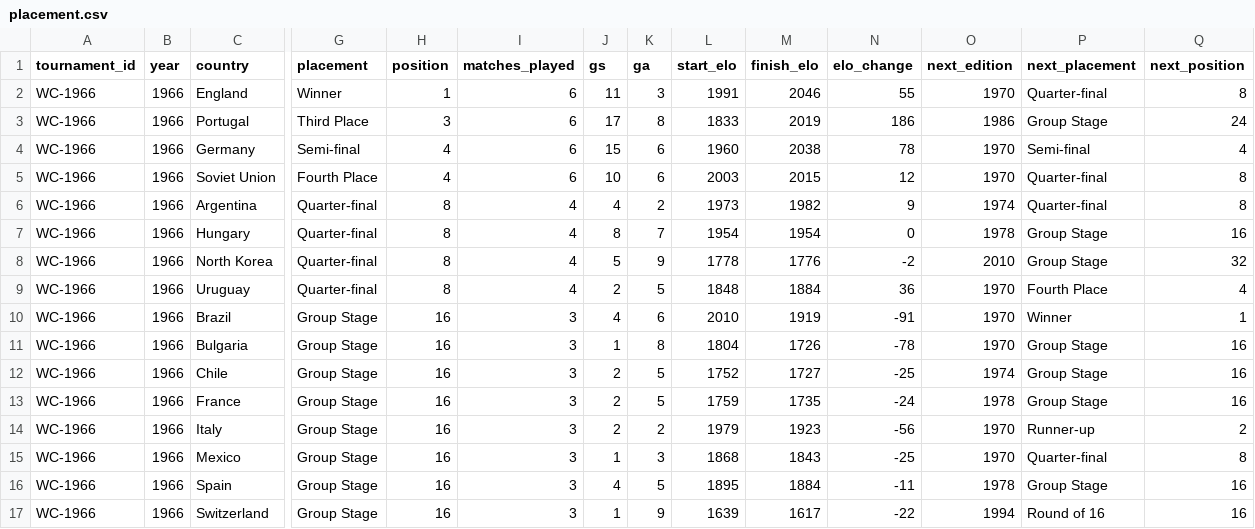
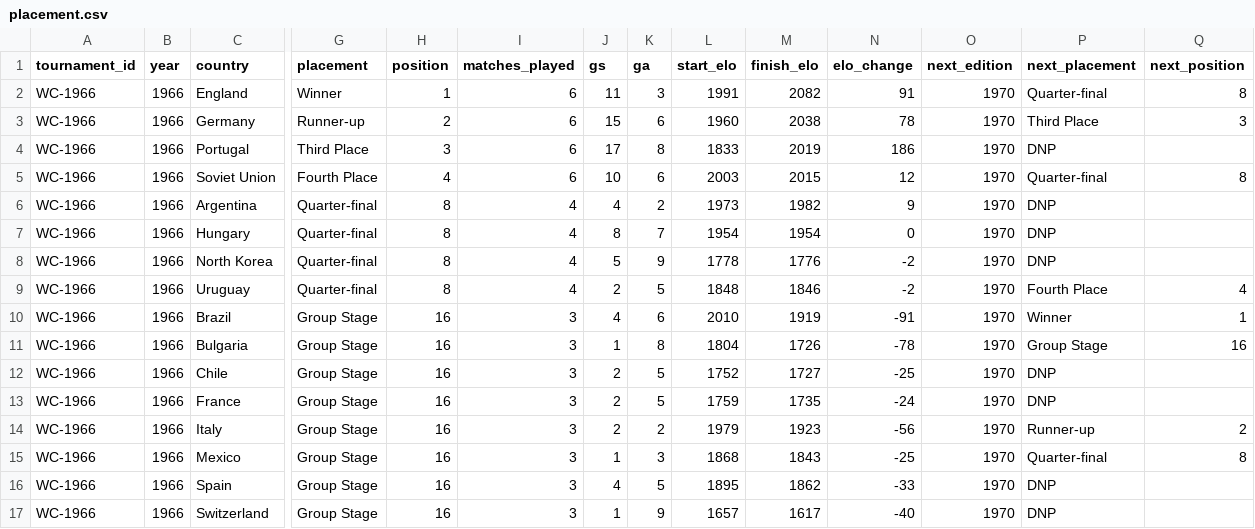
Before and after one commit to Ukandu20/world-cup, a CSV file: data/processed/world_cup/1966/placement.csv, drawn as a sheet; only a part is shown, gaps mark what is left out; removed rows and columns are numbered as before the commit, all else as after; rows hold the shown columns only; the diff names each change by its address in the sheet, - before the commit and + after, or states it on an @@ line.

Commit message:
Fix historical World Cup placement continuity

```diff
--- a/data/processed/world_cup/1966/placement.csv
+++ b/data/processed/world_cup/1966/placement.csv
-M2 (finish_elo): 2046
+M2 (finish_elo): 2082
-N2 (elo_change): 55
+N2 (elo_change): 91
+row 3: WC-1966 | 1966 | Germany | Runner-up | 2 | 6 | 15 | 6 | 1960 | 2038 | 78 | 1970 | Third Place | 3
-O4 (next_edition): 1986
+O4 (next_edition): 1970
-P4 (next_placement): Group Stage
+P4 (next_placement): DNP
-Q4 (next_position): 24
+Q4 (next_position): (empty)
-row 4: WC-1966 | 1966 | Germany | Semi-final | 4 | 6 | 15 | 6 | 1960 | 2038 | 78 | 1970 | Semi-final | 4
-O6 (next_edition): 1974
+O6 (next_edition): 1970
-P6 (next_placement): Quarter-final
+P6 (next_placement): DNP
-Q6 (next_position): 8
+Q6 (next_position): (empty)
-O7 (next_edition): 1978
+O7 (next_edition): 1970
-P7:P8 (next_placement): Group Stage
+P7:P8 (next_placement): DNP
-Q7 (next_position): 16
+Q7 (next_position): (empty)
-O8 (next_edition): 2010
+O8 (next_edition): 1970
-Q8 (next_position): 32
+Q8 (next_position): (empty)
-M9 (finish_elo): 1884
+M9 (finish_elo): 1846
-N9 (elo_change): 36
+N9 (elo_change): -2
-O12 (next_edition): 1974
+O12 (next_edition): 1970
-P12:P13 (next_placement): Group Stage
+P12:P13 (next_placement): DNP
-Q12:Q13 (next_position): 16
+Q12:Q13 (next_position): (empty)
-O13 (next_edition): 1978
+O13 (next_edition): 1970
-M16 (finish_elo): 1884
+M16 (finish_elo): 1862
-N16 (elo_change): -11
+N16 (elo_change): -33
-O16 (next_edition): 1978
+O16 (next_edition): 1970
-P16 (next_placement): Group Stage
+P16 (next_placement): DNP
-Q16:Q17 (next_position): 16
+Q16:Q17 (next_position): (empty)
-L17 (start_elo): 1639
+L17 (start_elo): 1657
-N17 (elo_change): -22
+N17 (elo_change): -40
-O17 (next_edition): 1994
+O17 (next_edition): 1970
-P17 (next_placement): Round of 16
+P17 (next_placement): DNP
```
Also changed, not shown: data/processed/world_cup/1970/placement.csv, data/processed/world_cup/1982/placement.csv, 48 other files.
